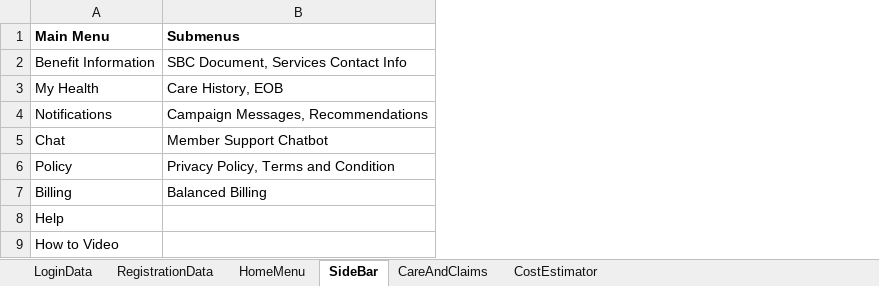
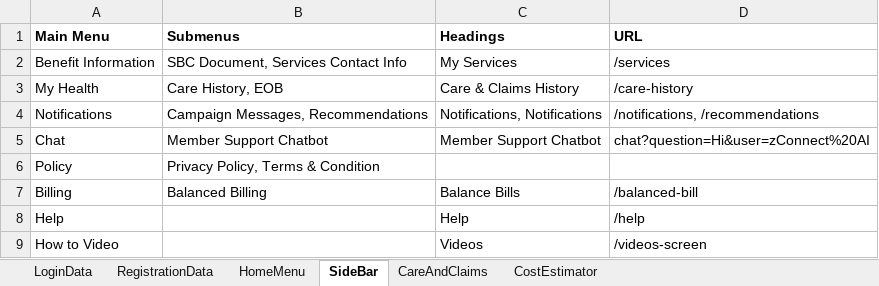
Before and after one commit to SauravTuladharZPH/ZconnectWeb, an Excel workbook: Resources/user_data.xlsx, sheet SideBar, drawn as a sheet; values as stored, in another font and other column widths than the file's, no borders; the diff names each change by its address in the sheet, - before the commit and + after, or states it on an @@ line.

Commit message:
side bar test fixes

```diff
--- a/Resources/user_data.xlsx (sheet SideBar)
+++ b/Resources/user_data.xlsx (sheet SideBar)
+column C (Headings), rows 2-9: My Services | Care & Claims History | Notifications, Notifications | Member Support Chatbot |  | Balance Bills | Help | Videos
+column D (URL), rows 2-9: /services | /care-history | /notifications, /recommendations | chat?question=Hi&user=zConnect%20AI |  | /balanced-bill | /help | /videos-screen
-B6 (Submenus): Privacy Policy, Terms and Condition
+B6 (Submenus): Privacy Policy, Terms & Condition
```
Also changed, not shown: 3 other files.
